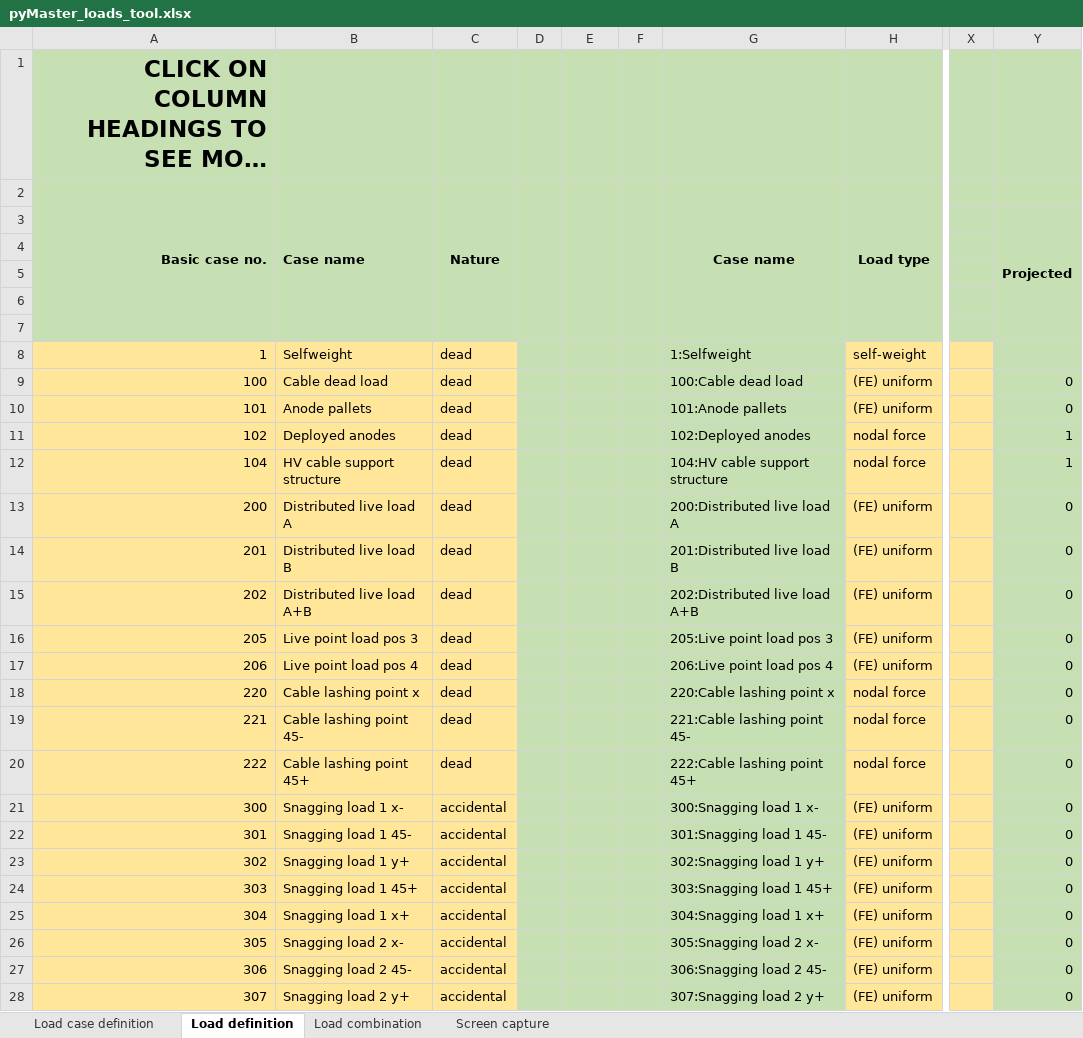
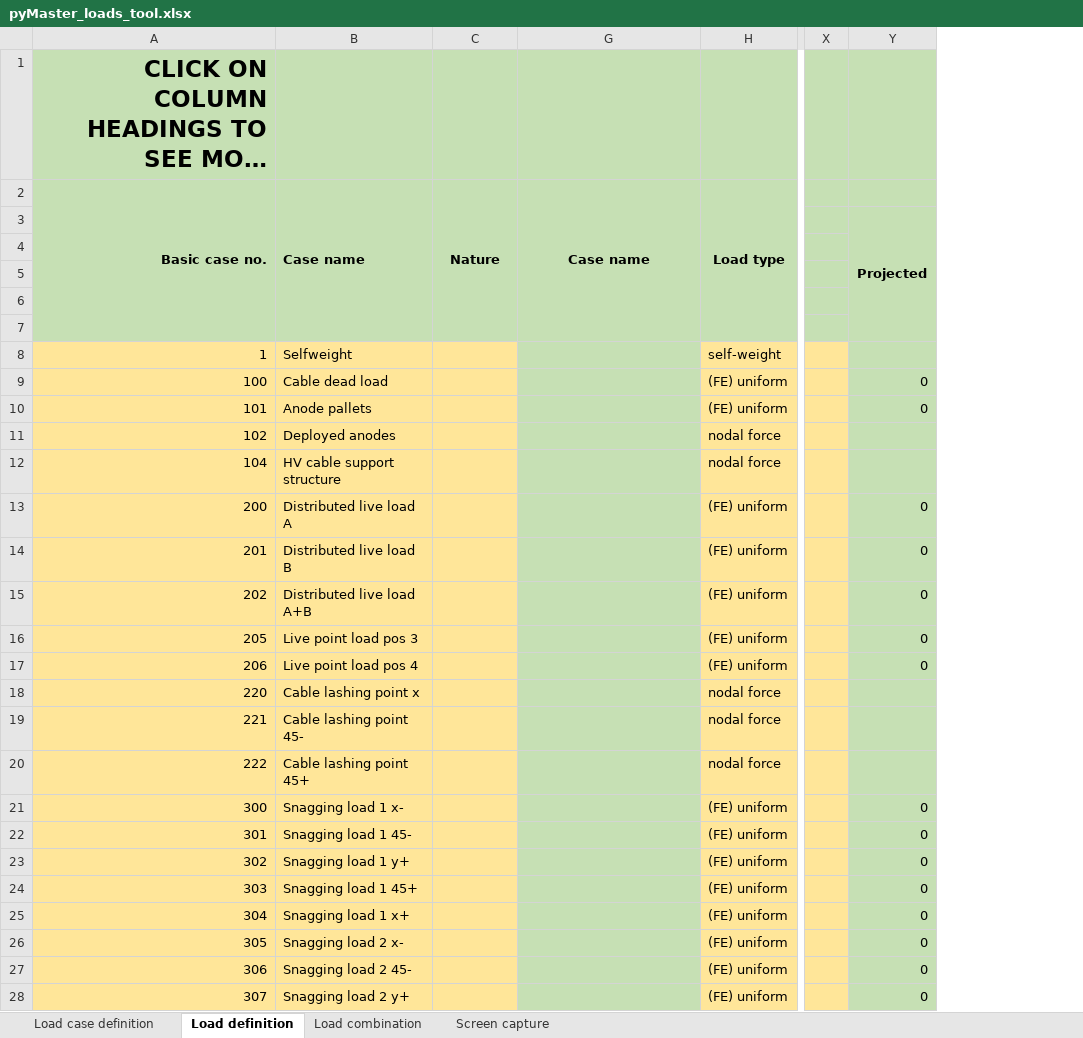
Before and after one commit to WT-MWO/pyMasterLoadsTool, an Excel workbook: pyMaster_loads_tool.xlsx, sheet Load definition, drawn as a sheet; only a part is shown, gaps mark what is left out; long unchanged cells end in …; values as stored, in another font and other column widths than the file's, no borders; conditional formats not drawn; removed rows and columns are numbered as before the commit, all else as after; the diff covers the shown part only; the diff names each change by its address in the sheet, - before the commit and + after, or states it on an @@ line.

```diff
--- a/pyMaster_loads_tool.xlsx (sheet Load definition)
+++ b/pyMaster_loads_tool.xlsx (sheet Load definition)
@@ column D hidden, empty @@
@@ column E hidden, rows 8-26: STRC | STRC |  | STRC | STRC | STRC | STRC |  |  | CAT_F |  |  | CAT_F |  |  | CAT_F |  |  | CAT_F @@
@@ column F hidden, empty @@
-C8:C20 (Nature): dead
+C8:C20 (Nature): (empty)
-G8 (Case name): 1:Selfweight
+G8 (Case name): (empty)
-G9 (Case name): 100:Cable dead load
+G9 (Case name): (empty)
-G10 (Case name): 101:Anode pallets
+G10 (Case name): (empty)
-G11 (Case name): 102:Deployed anodes
+G11 (Case name): (empty)
-Y11:Y12: 1
+Y11:Y12: (empty)
-G12 (Case name): 104:HV cable support structure
+G12 (Case name): (empty)
-G13 (Case name): 200:Distributed live load A
+G13 (Case name): (empty)
-G14 (Case name): 201:Distributed live load B
+G14 (Case name): (empty)
-G15 (Case name): 202:Distributed live load A+B
+G15 (Case name): (empty)
-G16 (Case name): 205:Live point load pos 3
+G16 (Case name): (empty)
-G17 (Case name): 206:Live point load pos 4
+G17 (Case name): (empty)
-G18 (Case name): 220:Cable lashing point x
+G18 (Case name): (empty)
-Y18:Y20: 0
+Y18:Y20: (empty)
-G19 (Case name): 221:Cable lashing point 45-
+G19 (Case name): (empty)
-G20 (Case name): 222:Cable lashing point 45+
+G20 (Case name): (empty)
-C21:C28 (Nature): accidental
+C21:C28 (Nature): (empty)
-G21 (Case name): 300:Snagging load 1 x-
+G21 (Case name): (empty)
-G22 (Case name): 301:Snagging load 1 45-
+G22 (Case name): (empty)
-G23 (Case name): 302:Snagging load 1 y+
+G23 (Case name): (empty)
-G24 (Case name): 303:Snagging load 1 45+
+G24 (Case name): (empty)
-G25 (Case name): 304:Snagging load 1 x+
+G25 (Case name): (empty)
-G26 (Case name): 305:Snagging load 2 x-
+G26 (Case name): (empty)
-G27 (Case name): 306:Snagging load 2 45-
+G27 (Case name): (empty)
-G28 (Case name): 307:Snagging load 2 y+
+G28 (Case name): (empty)
```
Also changed, not shown: other rows of this sheet, sheet Load case definition, sheet Load combination, sheet Screen capture, hidden cells, 5 other files.
